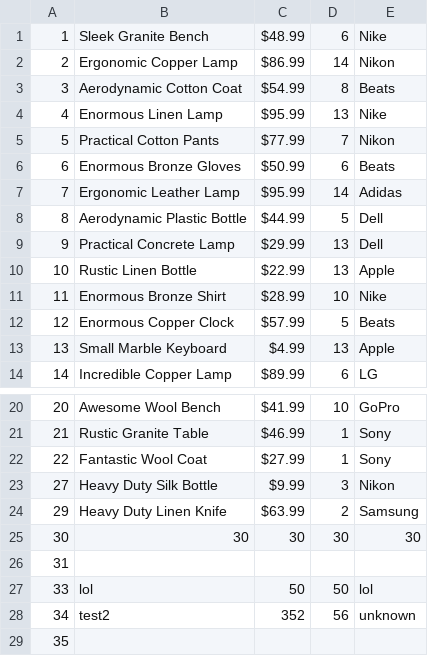
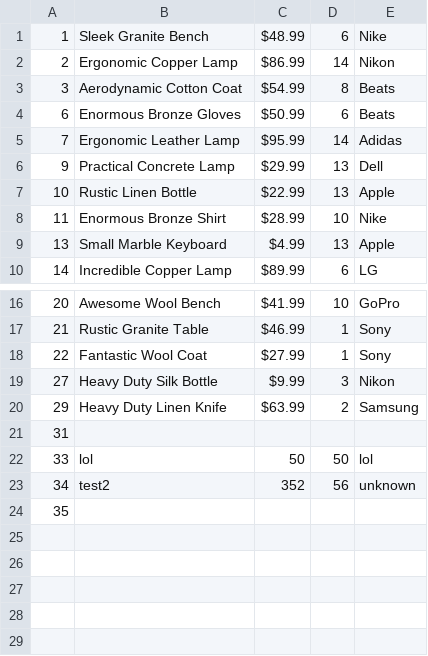
Before and after one commit to LoisKOUNINEF/OOP, a CSV file: db/item.csv, drawn as a sheet; only a part is shown, gaps mark what is left out.

```diff
--- a/db/item.csv
+++ b/db/item.csv
@@ -3,7 +3,4 @@
 3,Aerodynamic Cotton Coat,$54.99,8,Beats
-4,Enormous Linen Lamp,$95.99,13,Nike
-5,Practical Cotton Pants,$77.99,7,Nikon
 6,Enormous Bronze Gloves,$50.99,6,Beats
 7,Ergonomic Leather Lamp,$95.99,14,Adidas
-8,Aerodynamic Plastic Bottle,$44.99,5,Dell
 9,Practical Concrete Lamp,$29.99,13,Dell
@@ -11,3 +8,2 @@
 11,Enormous Bronze Shirt,$28.99,10,Nike
-12,Enormous Copper Clock,$57.99,5,Beats
 13,Small Marble Keyboard,$4.99,13,Apple
@@ -24,3 +20,2 @@
 29,Heavy Duty Linen Knife,$63.99,2,Samsung
-30,30,30,30,30
 31,"","","",""
```
Also changed, not shown: 5 other files.
